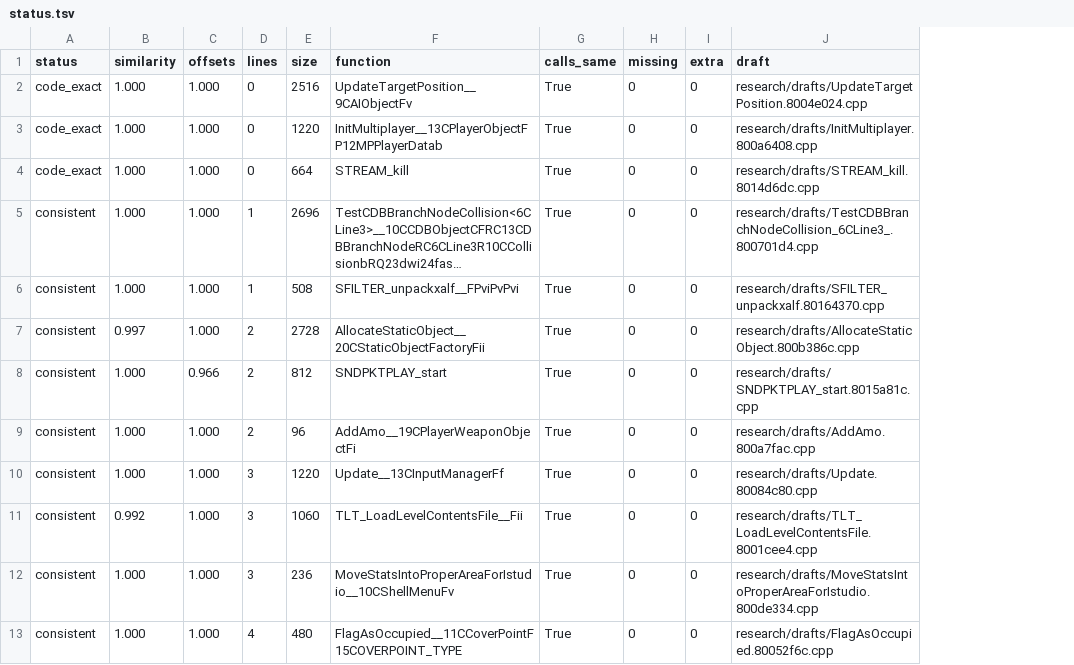
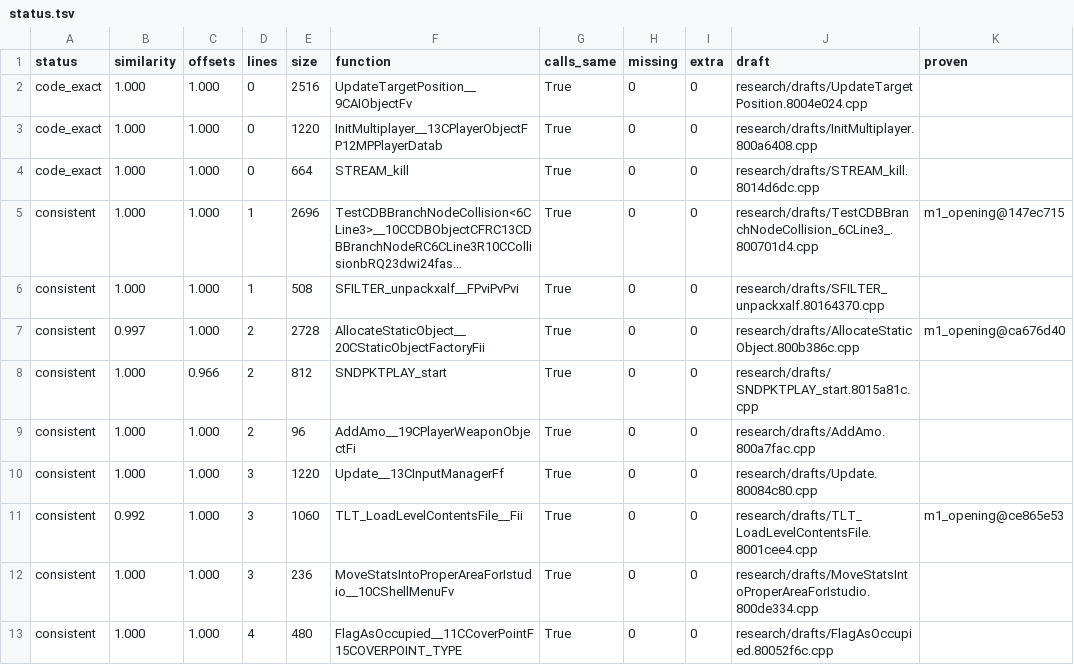
Before and after one commit to kyleckroeger/moh-frontline-decomp, a TSV file: research/drafts/status.tsv, drawn as a sheet; only a part is shown; long unchanged cells end in …; the diff names each change by its address in the sheet, - before the commit and + after, or states it on an @@ line.

```diff
--- a/research/drafts/status.tsv
+++ b/research/drafts/status.tsv
+column K (proven), rows 5-11: m1_opening@147ec715 |  | m1_opening@ca676d40 |  |  |  | m1_opening@ce865e53
```
Also changed, not shown: 16 other files.
